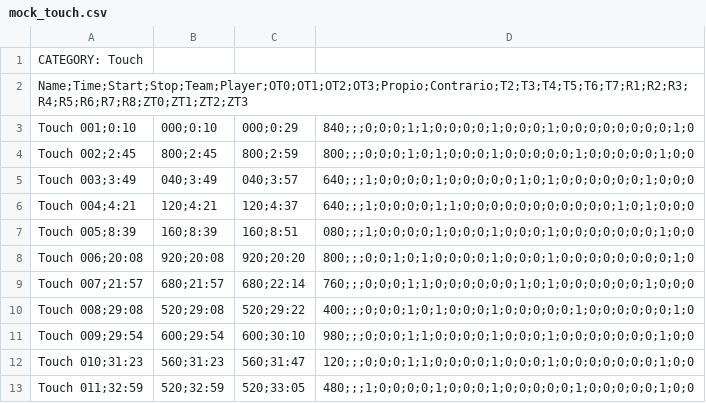
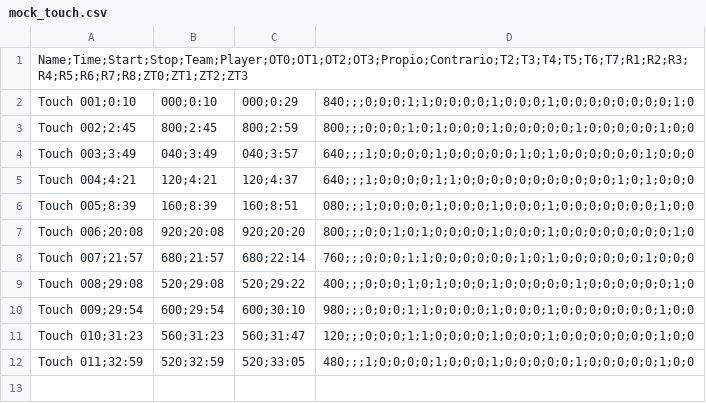
Before and after one commit to sorenchu/rugby-stats-parser, a CSV file: mock_touch.csv, drawn as a sheet.

Commit message:
filtering first data from mock files

```diff
--- a/mock_touch.csv
+++ b/mock_touch.csv
@@ -1,2 +1 @@
-CATEGORY: Touch,,,
 Name;Time;Start;Stop;Team;Player;OT0;OT1;OT2;OT3;Propio;Contrario;T2;T3;T4;T5;T6;T7;R1;R2;R3;R4;R5;R6;R7;R8;ZT0;ZT1;ZT2;ZT3,,,
```
Also changed, not shown: 4 other files.
